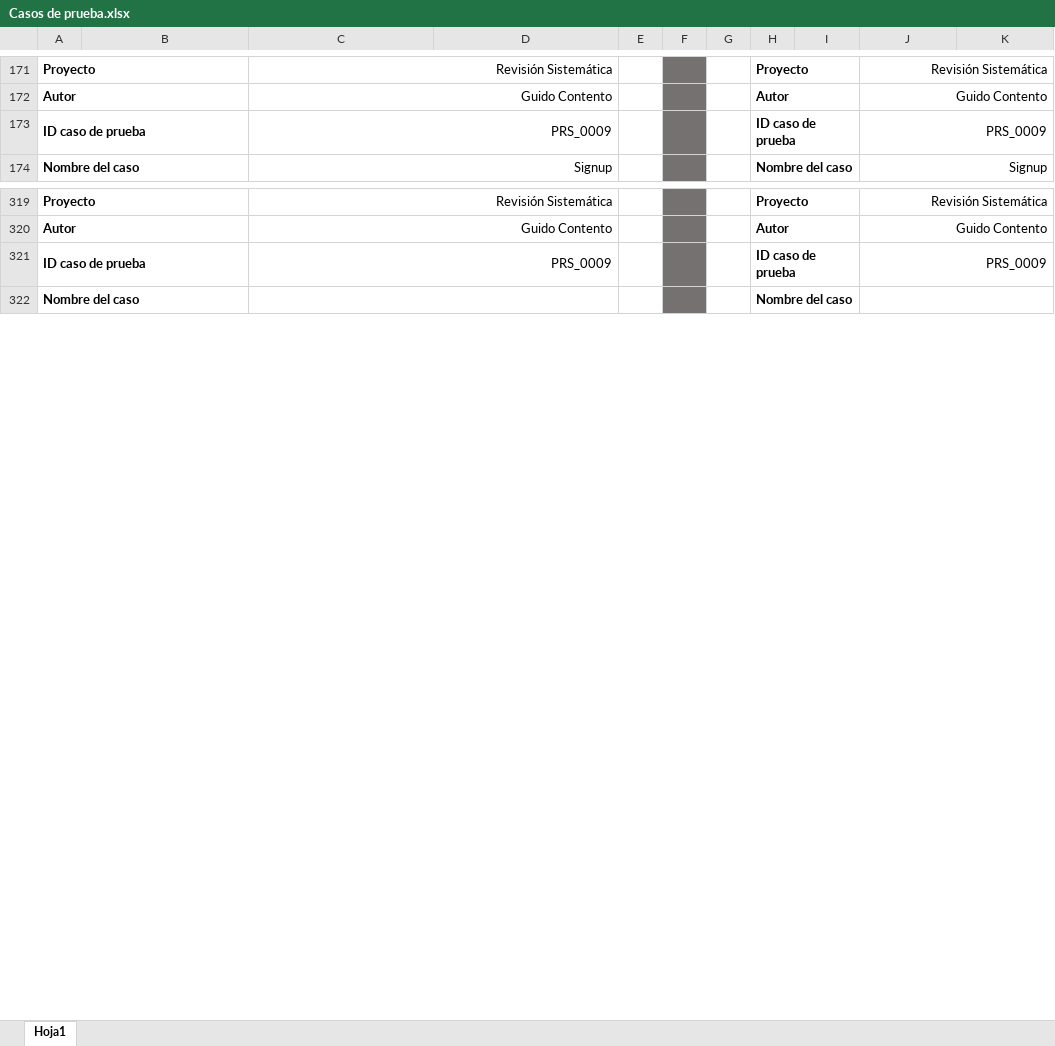
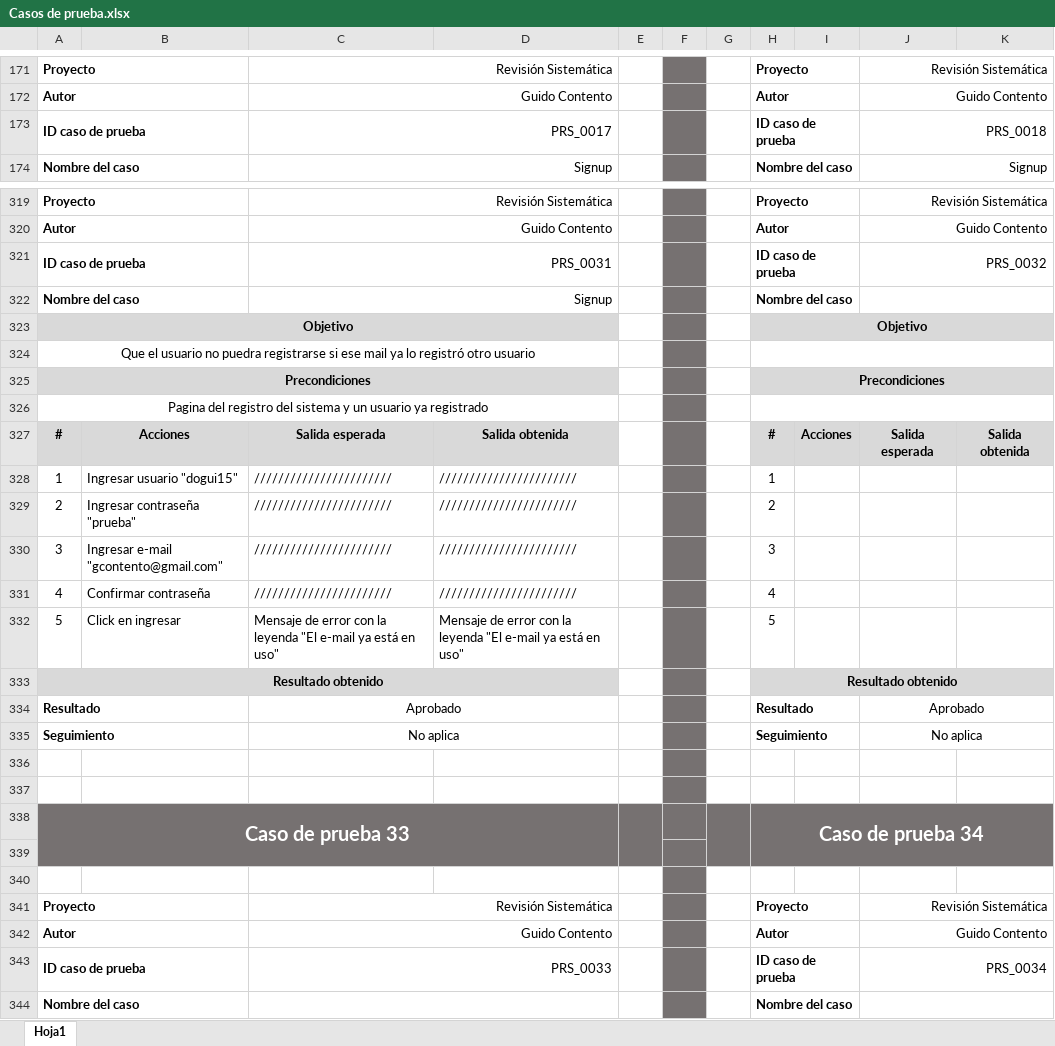
Before and after one commit to andresfiloso/Revision-Sistematica, an Excel workbook: docs/Casos de prueba.xlsx, sheet Hoja1, drawn as a sheet; only a part is shown, gaps mark what is left out; values as stored, in another font and other column widths than the file's, no borders; the diff covers the shown part only; the diff names each change by its address in the sheet, - before the commit and + after, or states it on an @@ line.

Commit message:
Agrego Seguimientos a Pruebas de Signup (ISSUES #1 Y #2)

```diff
--- a/docs/Casos de prueba.xlsx (sheet Hoja1)
+++ b/docs/Casos de prueba.xlsx (sheet Hoja1)
-C173: PRS_0009
+C173: PRS_0017
-J173: PRS_0009
+J173: PRS_0018
-C321: PRS_0009
+C321: PRS_0031
-J321: PRS_0009
+J321: PRS_0032
+row 322: Nombre del caso |  | Signup |  |  |  |  | Nombre del caso
+row 323: Objetivo |  |  |  |  |  |  | Objetivo
+row 324: Que el usuario no puedra registrarse si ese mail ya lo registró otro usuario
+row 325: Precondiciones |  |  |  |  |  |  | Precondiciones
+row 326: Pagina del registro del sistema y un usuario ya registrado
+row 327: # | Acciones | Salida esperada | Salida obtenida |  |  |  | # | Acciones | Salida esperada | Salida obtenida
+row 328: 1 | Ingresar usuario "dogui15" | /////////////////////// | /////////////////////// |  |  |  | 1
+row 329: 2 | Ingresar contraseña "prueba" | /////////////////////// | /////////////////////// |  |  |  | 2
+row 330: 3 | Ingresar e-mail "gcontento@gmail.com" | /////////////////////// | /////////////////////// |  |  |  | 3
+row 331: 4 | Confirmar contraseña | /////////////////////// | /////////////////////// |  |  |  | 4
+row 332: 5 | Click en ingresar | Mensaje de error con la leyenda "El e-mail ya está en uso" | Mensaje de error con la leyenda "El e-mail ya está en uso" |  |  |  | 5
+row 333: Resultado obtenido |  |  |  |  |  |  | Resultado obtenido
+row 334: Resultado |  | Aprobado |  |  |  |  | Resultado |  | Aprobado
+row 335: Seguimiento |  | No aplica |  |  |  |  | Seguimiento |  | No aplica
+row 336: (empty)
+row 337: (empty)
+row 338: Caso de prueba 33 |  |  |  |  |  |  | Caso de prueba 34
+row 339: (empty)
+row 340: (empty)
+row 341: Proyecto |  | Revisión Sistemática |  |  |  |  | Proyecto |  | Revisión Sistemática
+row 342: Autor |  | Guido Contento |  |  |  |  | Autor |  | Guido Contento
+row 343: ID caso de prueba |  | PRS_0033 |  |  |  |  | ID caso de prueba |  | PRS_0034
```
Also changed, not shown: 5 added rows, 5 removed rows and 15 edited cells elsewhere in this sheet, 1 other file.
